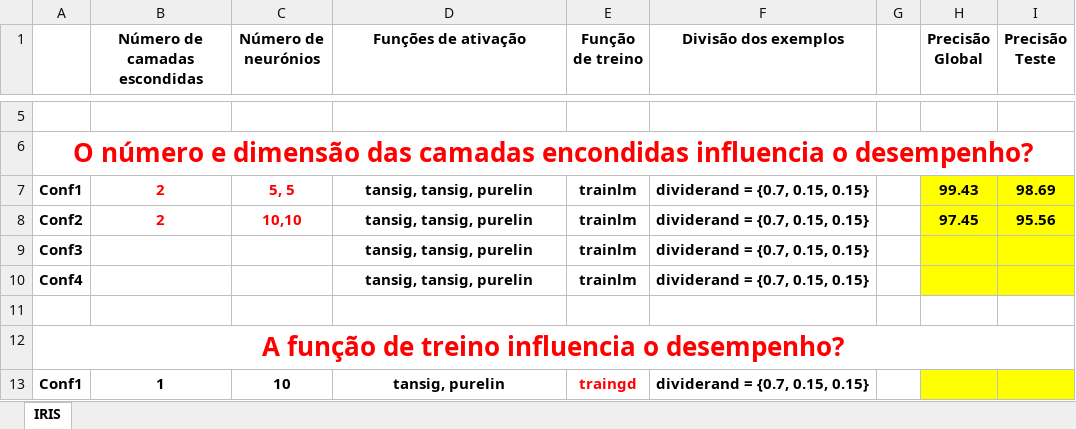
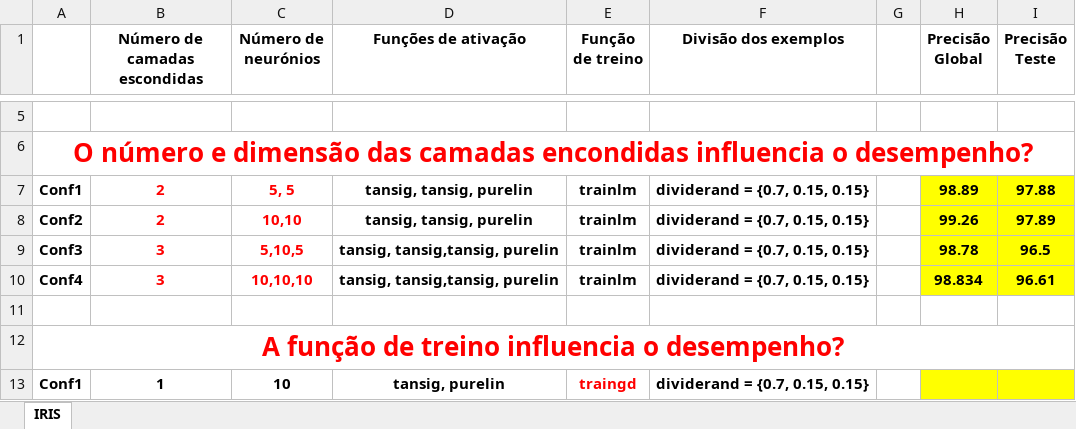
Before and after one commit to joaorosapaiss/Conhecimento-e-Raciocinio, an Excel workbook: estudoNN_TP.xlsx, sheet IRIS, drawn as a sheet; only a part is shown, gaps mark what is left out; values as stored, in another font and other column widths than the file's, no borders; the diff names each change by its address in the sheet, - before the commit and + after, or states it on an @@ line.

```diff
--- a/estudoNN_TP.xlsx (sheet IRIS)
+++ b/estudoNN_TP.xlsx (sheet IRIS)
-H7 (Precisão Global): 99.43
+H7 (Precisão Global): 98.89
-I7 (Precisão Teste): 98.69
+I7 (Precisão Teste): 97.88
-H8 (Precisão Global): 97.45
+H8 (Precisão Global): 99.26
-I8 (Precisão Teste): 95.56
+I8 (Precisão Teste): 97.89
-B9:B10 (Número de camadas escondidas): (empty)
+B9:B10 (Número de camadas escondidas): 3
-C9 (Número de neurónios): (empty)
+C9 (Número de neurónios): 5,10,5
-D9:D10 (Funções de ativação): tansig, tansig, purelin
+D9:D10 (Funções de ativação): tansig, tansig,tansig, purelin
-H9 (Precisão Global): (empty)
+H9 (Precisão Global): 98.78
-I9 (Precisão Teste): (empty)
+I9 (Precisão Teste): 96.5
-C10 (Número de neurónios): (empty)
+C10 (Número de neurónios): 10,10,10
-H10 (Precisão Global): (empty)
+H10 (Precisão Global): 98.834
-I10 (Precisão Teste): (empty)
+I10 (Precisão Teste): 96.61
```
Also changed, not shown: 1 other file.
